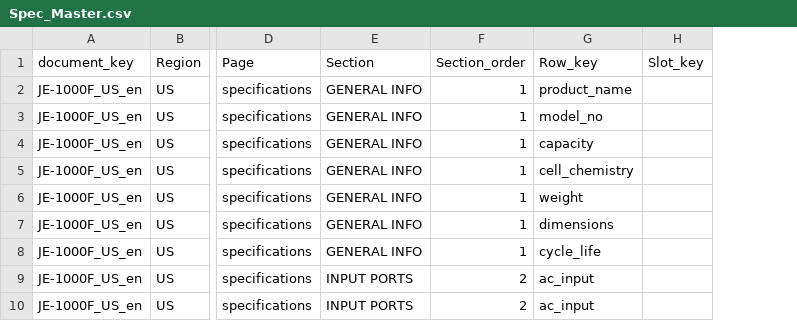
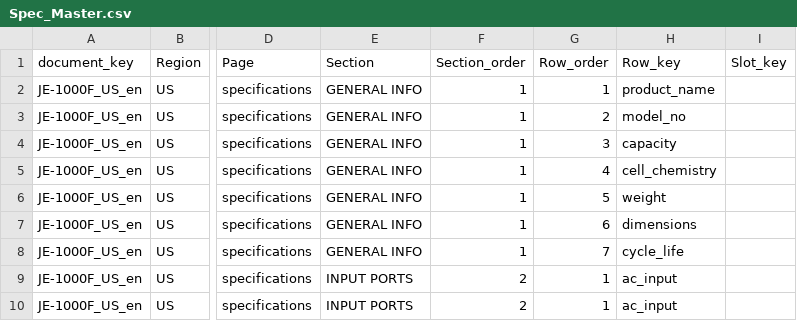
Before and after one commit to Bingboom/auto-manual, a CSV file: data/phase1/Spec_Master.csv, drawn as a sheet; only a part is shown, gaps mark what is left out; the diff names each change by its address in the sheet, - before the commit and + after, or states it on an @@ line.

Commit message:
feat: add explicit spec row order column

```diff
--- a/data/phase1/Spec_Master.csv
+++ b/data/phase1/Spec_Master.csv
+column G (Row_order), rows 2-10: 1 | 2 | 3 | 4 | 5 | 6 | 7 | 1 | 1
```
Also changed, not shown: 4 other files.
